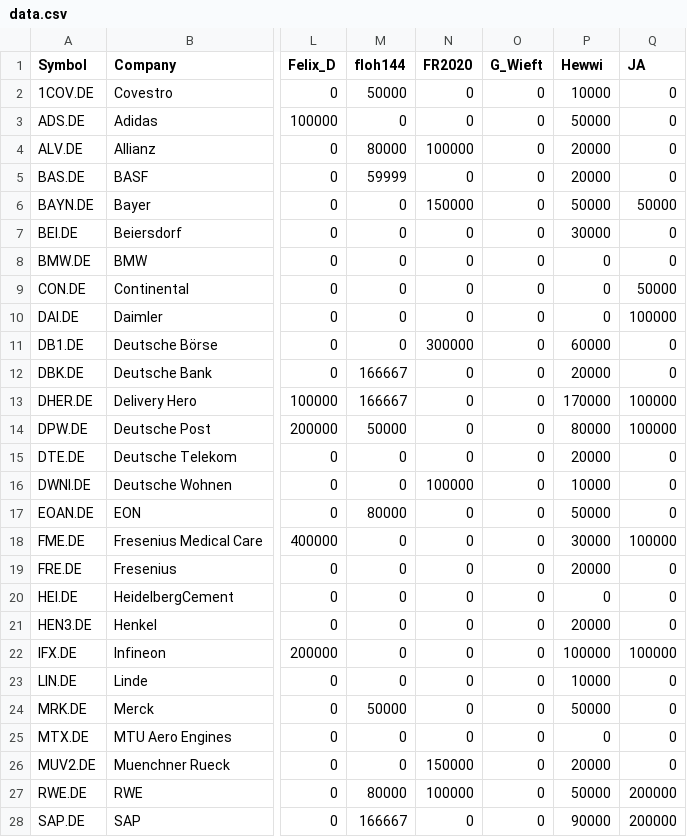
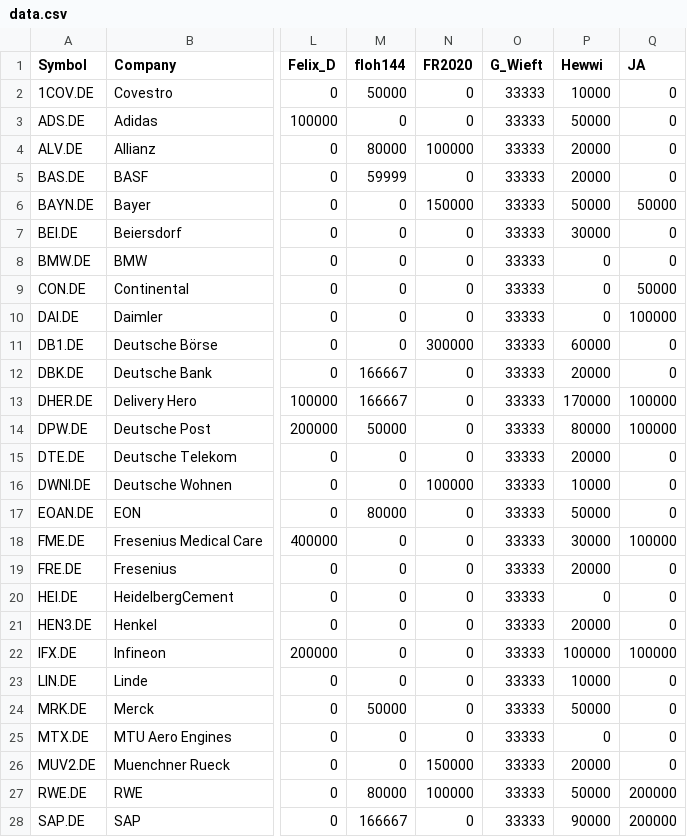
Before and after one commit to TLDudda/TUD_TradingGame_WS2021, a CSV file: data.csv, drawn as a sheet; only a part is shown, gaps mark what is left out; the diff covers the shown part only; the diff names each change by its address in the sheet, - before the commit and + after, or states it on an @@ line.

Commit message:
Add files via upload

```diff
--- a/data.csv
+++ b/data.csv
-O2:O28 (G_Wieft): 0
+O2:O28 (G_Wieft): 33333
```
Also changed, not shown: 3 edited cells elsewhere in this file.
